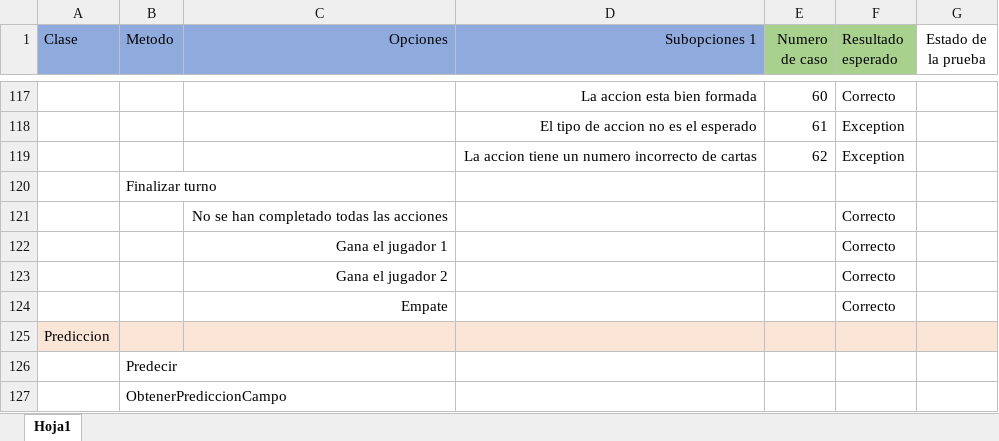
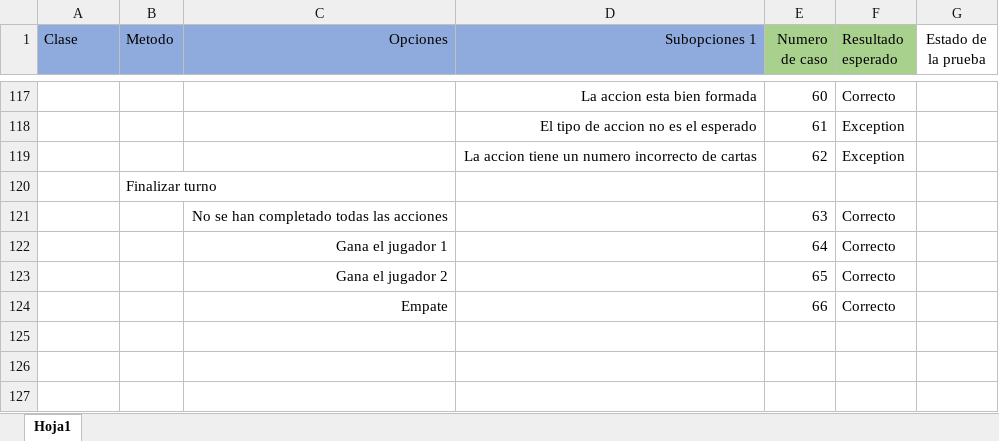
Before and after one commit to samuelmorenov/El-Favor-de-las-Guerreras, an Excel workbook: doc/capitulos/Anexos/Capítulo 8. Pruebas.xlsx, sheet Hoja1, drawn as a sheet; only a part is shown, gaps mark what is left out; values as stored, in another font and other column widths than the file's, no borders; the diff covers the shown part only; the diff names each change by its address in the sheet, - before the commit and + after, or states it on an @@ line.

```diff
--- a/doc/capitulos/Anexos/Capítulo 8. Pruebas.xlsx (sheet Hoja1)
+++ b/doc/capitulos/Anexos/Capítulo 8. Pruebas.xlsx (sheet Hoja1)
-E121 (Numero de caso): (empty)
+E121 (Numero de caso): 63
-E122 (Numero de caso): (empty)
+E122 (Numero de caso): 64
-E123 (Numero de caso): (empty)
+E123 (Numero de caso): 65
-E124 (Numero de caso): (empty)
+E124 (Numero de caso): 66
-row 125: Prediccion
-row 126:  | Predecir
-row 127:  | ObtenerPrediccionCampo
```
Also changed, not shown: 16 edited cells and cell formats elsewhere in this sheet, 2 other files.
